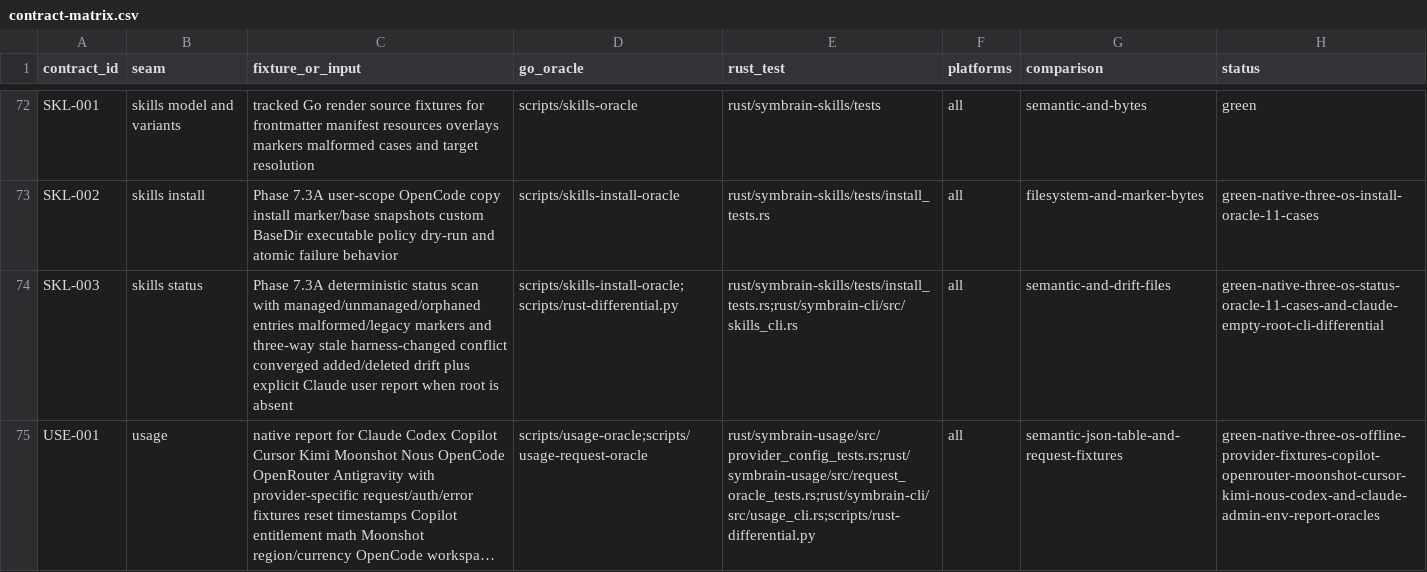
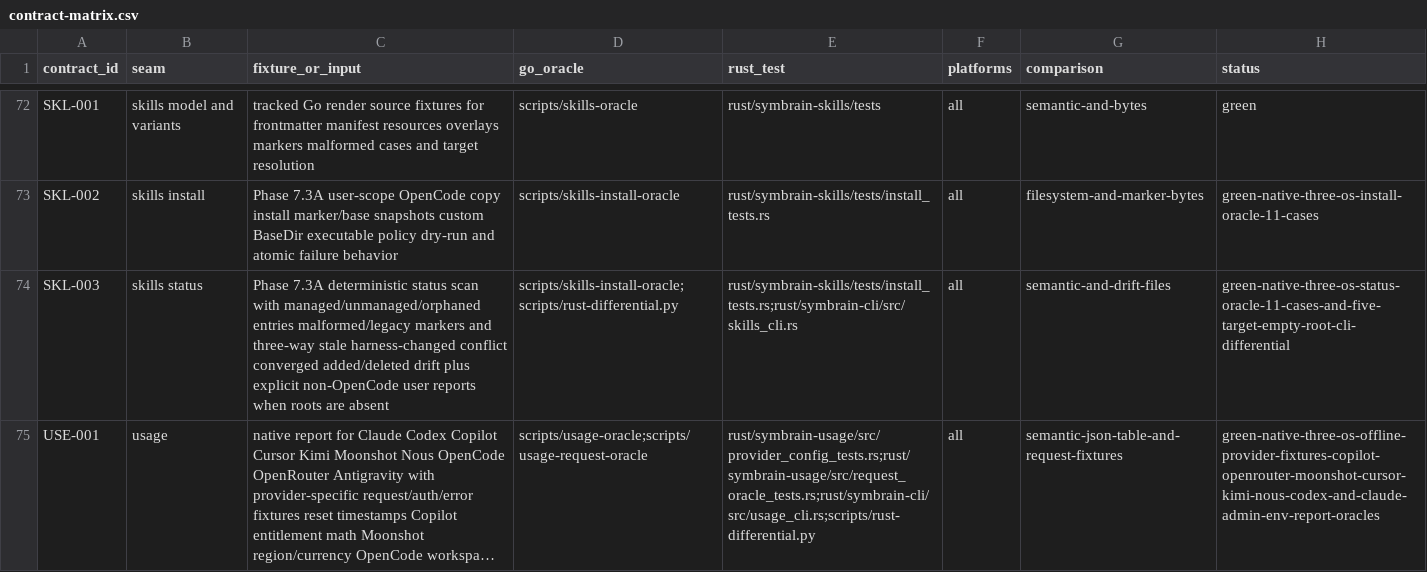
Before and after one commit to danieljustus/symaira-brain, a CSV file: migration/contract-matrix.csv, drawn as a sheet; only a part is shown, gaps mark what is left out; long unchanged cells end in …; the diff names each change by its address in the sheet, - before the commit and + after, or states it on an @@ line.

Commit message:
feat(skills): handle empty explicit target status

```diff
--- a/migration/contract-matrix.csv
+++ b/migration/contract-matrix.csv
-C74 (fixture_or_input): …plus explicit Claude user report when root is absent
+C74 (fixture_or_input): …plus explicit non-OpenCode user reports when roots are absent
-H74 (status): green-native-three-os-status-oracle-11-cases-and-claude-empty-root-cli-differential
+H74 (status): green-native-three-os-status-oracle-11-cases-and-five-target-empty-root-cli-differential
```
Also changed, not shown: 3 other files.
